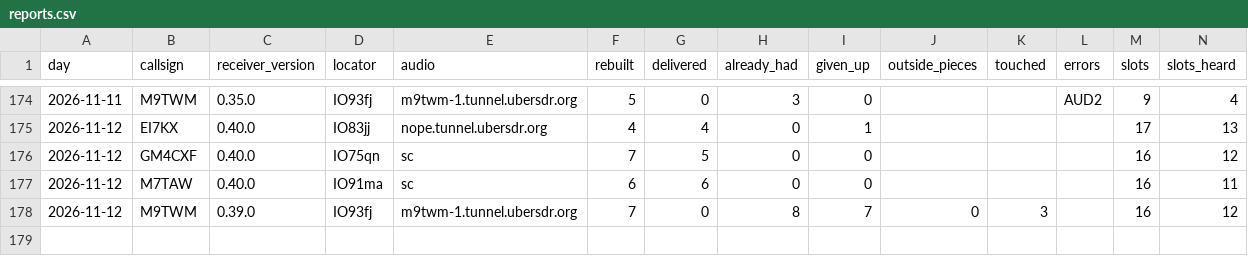
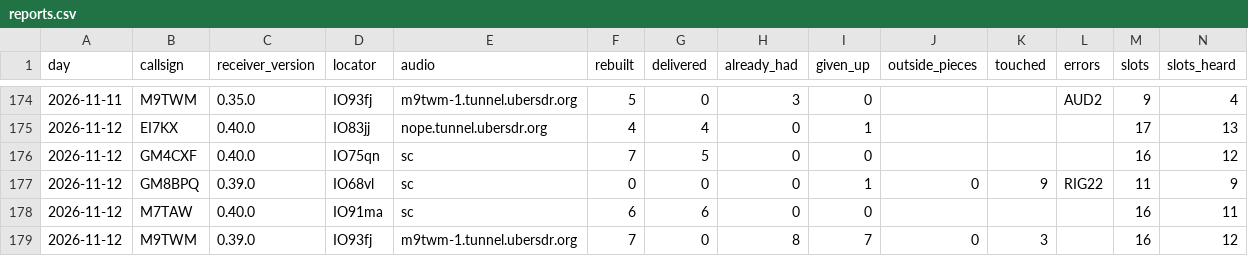
Before and after one commit to packet-net/pdn-mailcast, a CSV file: reports/data/reports.csv, drawn as a sheet; only a part is shown, gaps mark what is left out; rows hold the shown columns only; the diff names each change by its address in the sheet, - before the commit and + after, or states it on an @@ line.

```diff
--- a/reports/data/reports.csv
+++ b/reports/data/reports.csv
+row 177: 2026-11-12 | GM8BPQ | 0.39.0 | IO68vl | sc | 0 | 0 | 0 | 1 | 0 | 9 | RIG22 | 11 | 9
```
Also changed, not shown: reports/data/slots.csv, reports/data/stations.csv.
